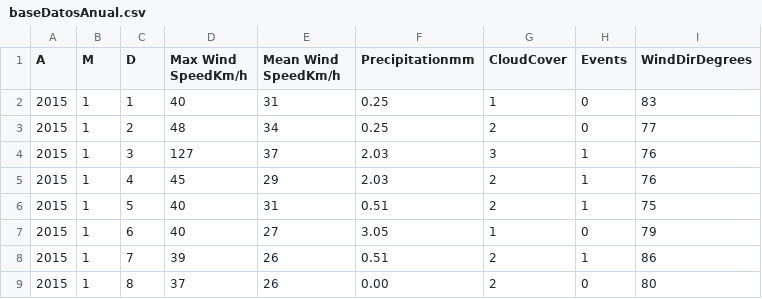
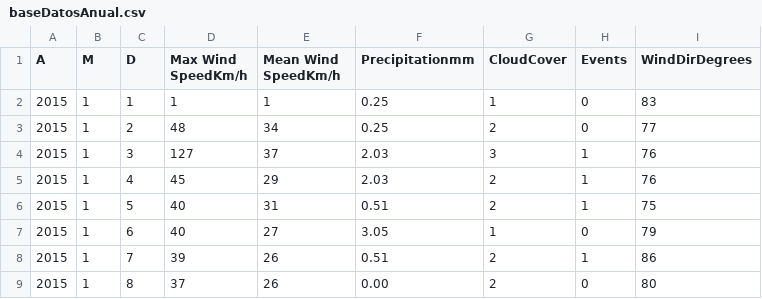
Before and after one commit to pmanasevicha/programacion-creativa, a CSV file: certamen 2/CERTAMEN02_Rufin_Raimundo/data/baseDatosAnual.csv, drawn as a sheet; only a part is shown.

Commit message:
--- RUFIN

```diff
--- a/certamen 2/CERTAMEN02_Rufin_Raimundo/data/baseDatosAnual.csv
+++ b/certamen 2/CERTAMEN02_Rufin_Raimundo/data/baseDatosAnual.csv
@@ -1,3 +1,3 @@
 A,M,D, Max Wind SpeedKm/h, Mean Wind SpeedKm/h,Precipitationmm, CloudCover, Events,WindDirDegrees
-2015,1,1,40,31,0.25,1,0,83
+2015,1,1,1,1,0.25,1,0,83
 2015,1,2,48,34,0.25,2,0,77
```
Also changed, not shown: 1 other file.
